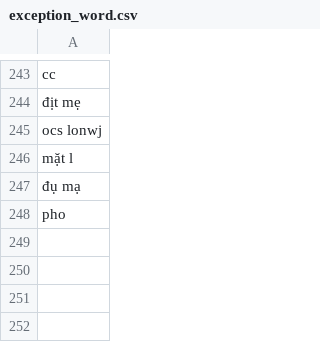
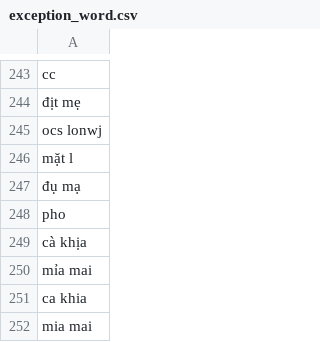
Before and after one commit to buvata/HateSpeechDectection, a CSV file: module_dataset/dataset/support_data/exception_word.csv, drawn as a sheet; only a part is shown, gaps mark what is left out.

Commit message:
need fix handle augment random delete word

```diff
--- a/module_dataset/dataset/support_data/exception_word.csv
+++ b/module_dataset/dataset/support_data/exception_word.csv
@@ -248 +248,5 @@ mặt l
 pho
+cà khịa
+mỉa mai
+ca khia
+mia mai
```
Also changed, not shown: module_dataset/dataset/support_data/dict_synonym.csv, 1 other file.
